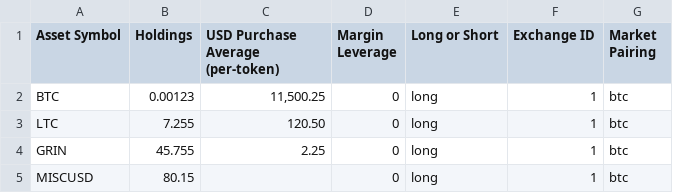
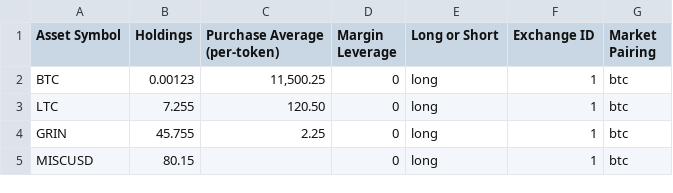
Before and after one commit to dev-ethan556/Open_Crypto_Tracker, a CSV file: PORTFOLIO-IMPORT-EXAMPLE-SPREADSHEET.csv, drawn as a sheet.

Commit message:
Preparations for upcoming additional Bitcoin markets (other than USD) support
Preparations for upcoming additional Bitcoin markets (other than USD) support

```diff
--- a/PORTFOLIO-IMPORT-EXAMPLE-SPREADSHEET.csv
+++ b/PORTFOLIO-IMPORT-EXAMPLE-SPREADSHEET.csv
@@ -1,2 +1,2 @@
-"Asset Symbol","Holdings","USD Purchase Average (per-token)","Margin Leverage","Long or Short","Exchange ID","Market Pairing"
+"Asset Symbol","Holdings","Purchase Average (per-token)","Margin Leverage","Long or Short","Exchange ID","Market Pairing"
 BTC,0.00123,"11,500.25",0,long,1,btc
```
Also changed, not shown: 26 other files.
